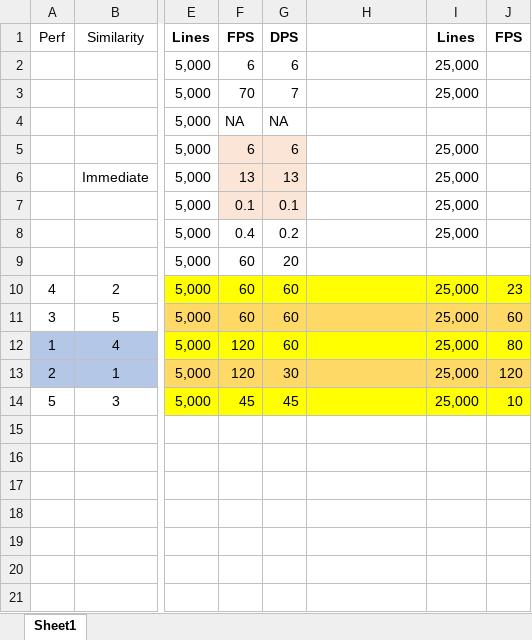
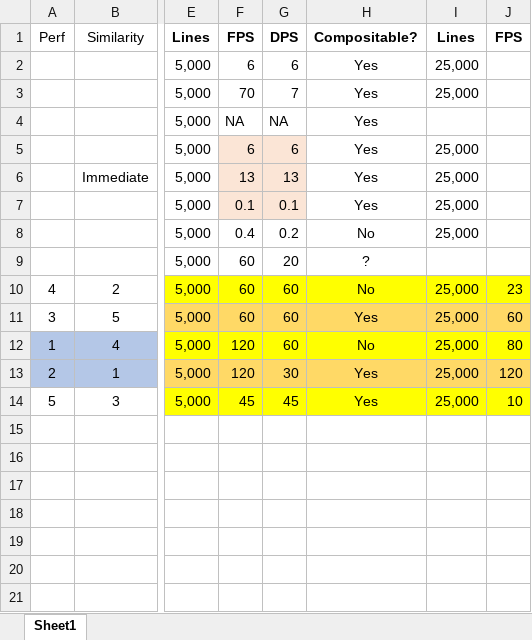
Before and after one commit to devenr23/TestSkia, an Excel workbook: Drawing Performance Comparisons.xlsx, sheet Sheet1, drawn as a sheet; only a part is shown, gaps mark what is left out; values as stored, in another font and other column widths than the file's, no borders; the diff names each change by its address in the sheet, - before the commit and + after, or states it on an @@ line.

Commit message:
Added composition column

```diff
--- a/Drawing Performance Comparisons.xlsx (sheet Sheet1)
+++ b/Drawing Performance Comparisons.xlsx (sheet Sheet1)
-H1: (empty)
+H1: Compositable?
-H2:H7: (empty)
+H2:H7: Yes
-H8: (empty)
+H8: No
-H9: (empty)
+H9: ?
-H10: (empty)
+H10: No
-H11: (empty)
+H11: Yes
-H12: (empty)
+H12: No
-H13:H14: (empty)
+H13:H14: Yes
```
